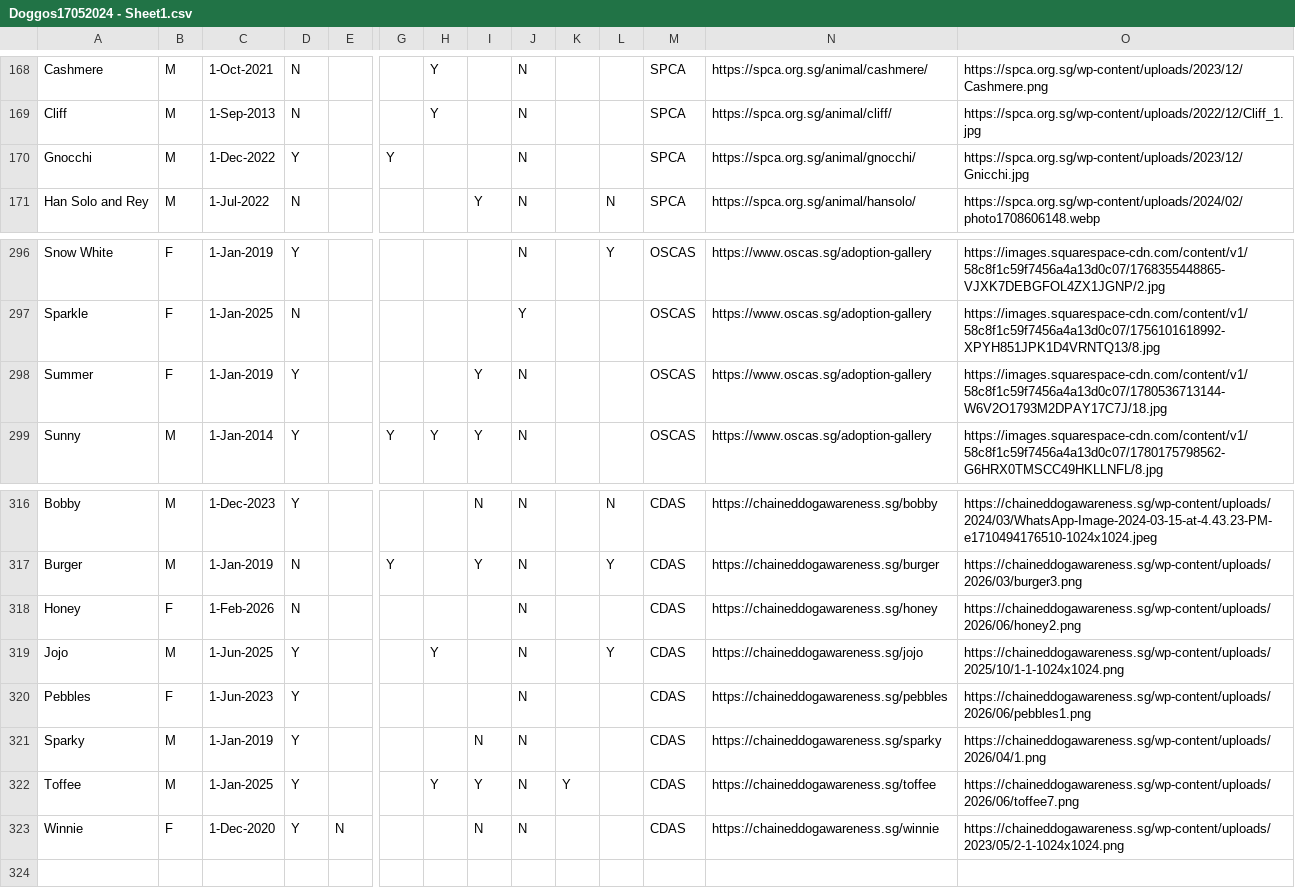
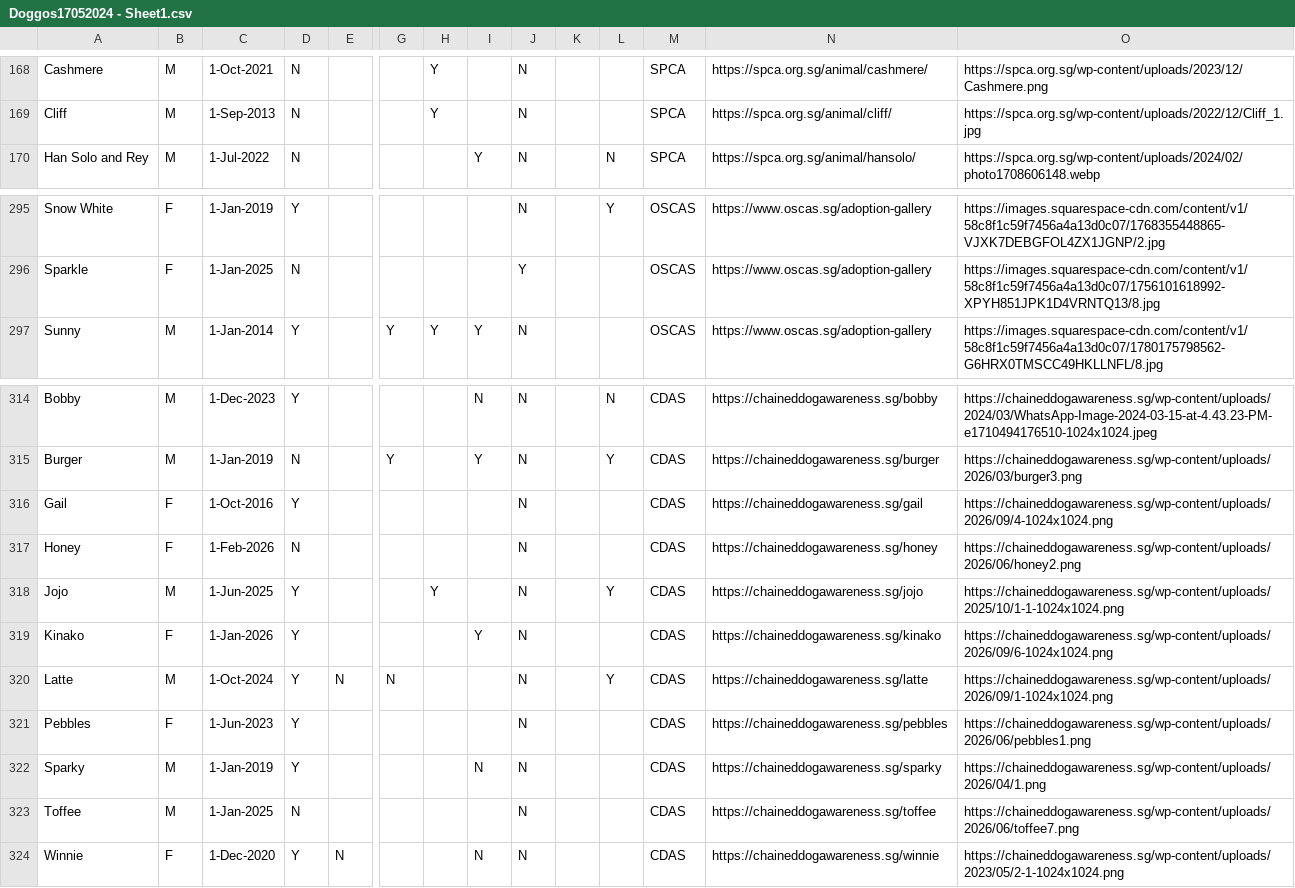
Before and after one commit to Charmainetannlb/Pawright, a CSV file: Data/Doggos17052024 - Sheet1.csv, drawn as a sheet; only a part is shown, gaps mark what is left out; removed rows and columns are numbered as before the commit, all else as after; rows hold the shown columns only; the diff names each change by its address in the sheet, - before the commit and + after, or states it on an @@ line.

Commit message:
CDASUpdate

```diff
--- a/Data/Doggos17052024 - Sheet1.csv
+++ b/Data/Doggos17052024 - Sheet1.csv
-row 170: Gnocchi | M | 1-Dec-2022 | Y |  | Y |  |  | N |  |  | SPCA | https://spca.org.sg/animal/gnocchi/ | https://spca.org.sg/wp-content/uploads/2023/12/Gnicchi.jpg
-row 298: Summer | F | 1-Jan-2019 | Y |  |  |  | Y | N |  |  | OSCAS | https://www.oscas.sg/adoption-gallery | https://images.squarespace-cdn.com/content/v1/58c8f1c59f7456a4a13d0c07/1780536713144-W6V2O1793M2DPAY17C7J/18.jpg
+row 316: Gail | F | 1-Oct-2016 | Y |  |  |  |  | N |  |  | CDAS | https://chaineddogawareness.sg/gail | https://chaineddogawareness.sg/wp-content/uploads/2026/09/4-1024x1024.png
+row 319: Kinako | F | 1-Jan-2026 | Y |  |  |  | Y | N |  |  | CDAS | https://chaineddogawareness.sg/kinako | https://chaineddogawareness.sg/wp-content/uploads/2026/09/6-1024x1024.png
+row 320: Latte | M | 1-Oct-2024 | Y | N | N |  |  | N |  | Y | CDAS | https://chaineddogawareness.sg/latte | https://chaineddogawareness.sg/wp-content/uploads/2026/09/1-1024x1024.png
-D323: Y
+D323: N
-H323: Y
+H323: (empty)
-I323: Y
+I323: (empty)
-K323: Y
+K323: (empty)
```
